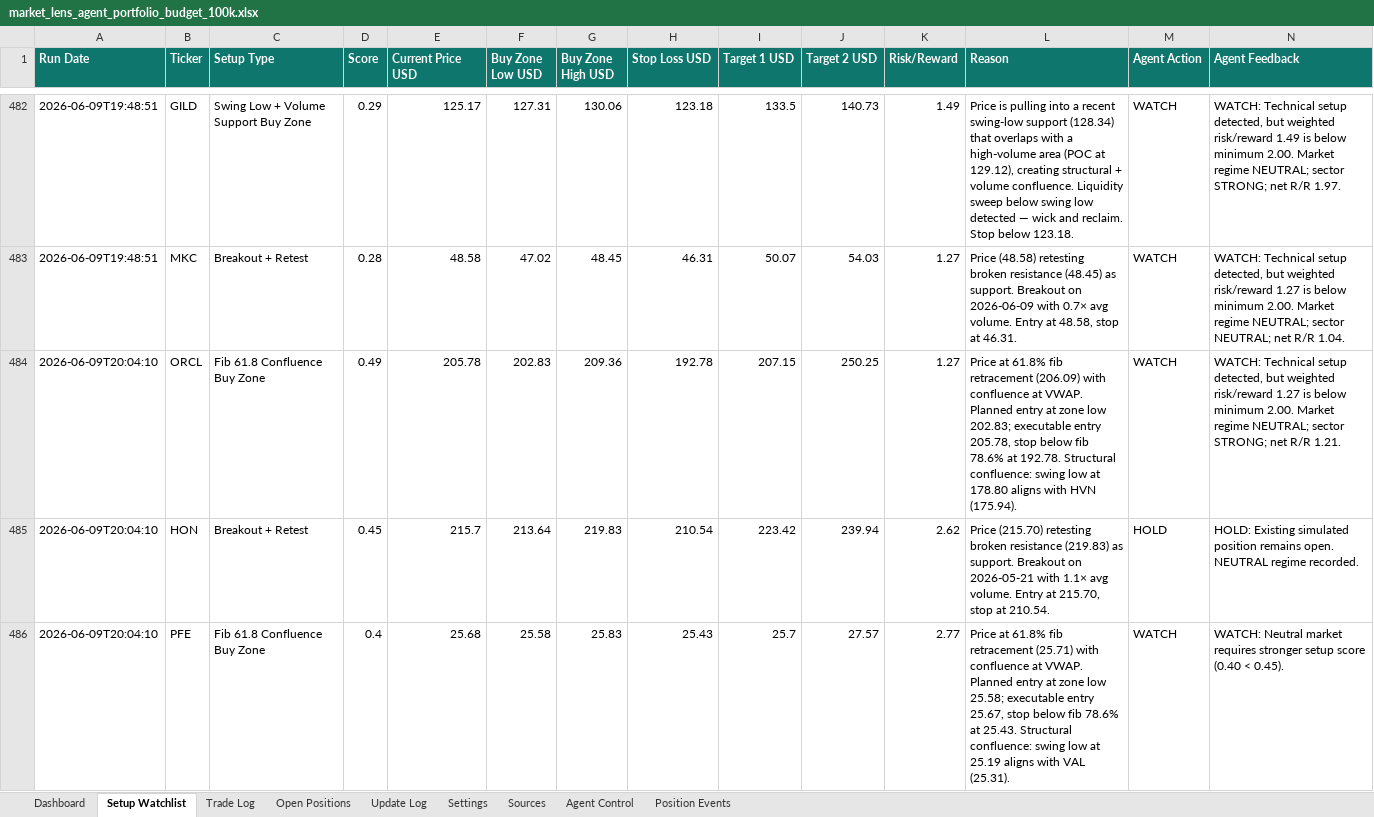
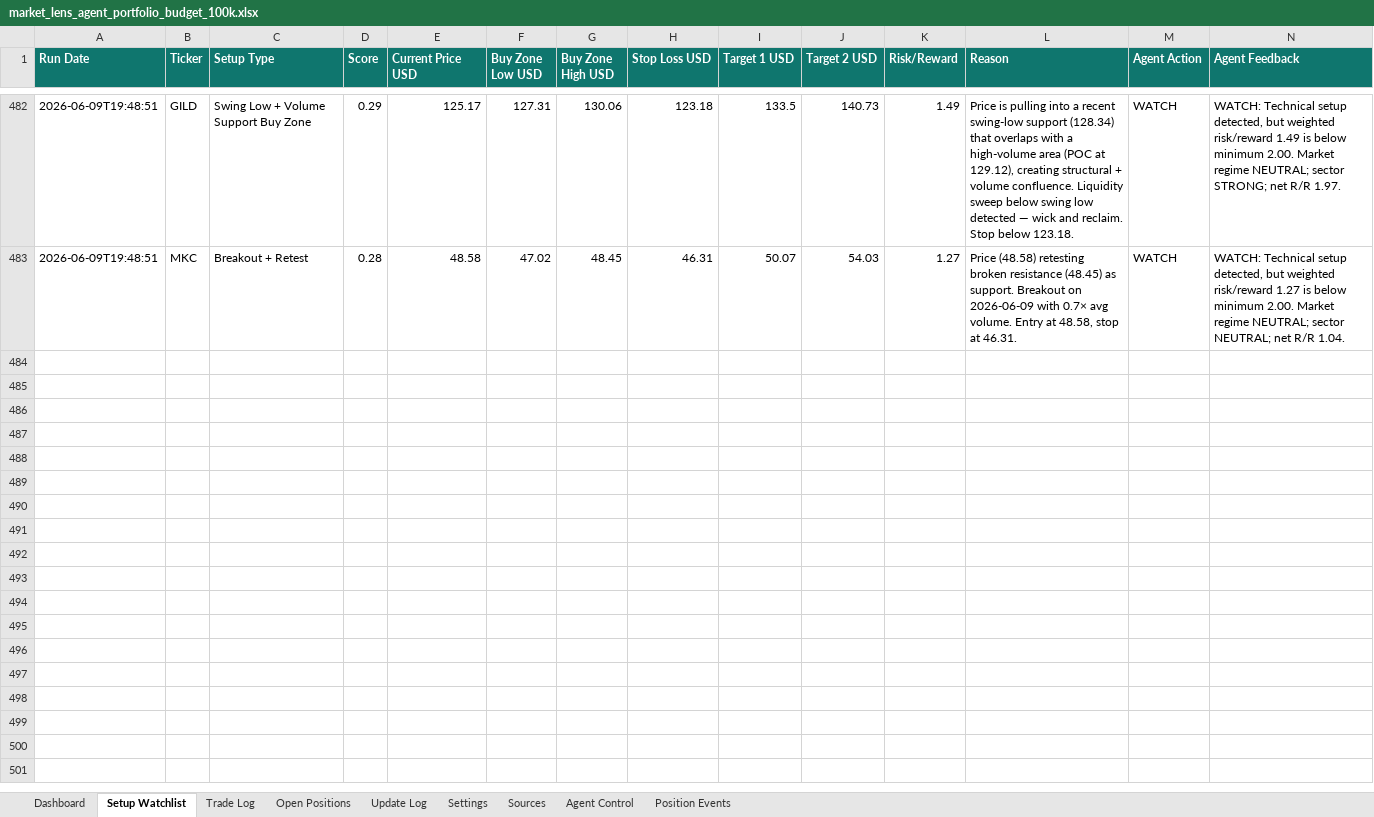
Before and after one commit to AviramDahan/market-lens-scanner, an Excel workbook: agent_tracker/market_lens_agent_portfolio_budget_100k.xlsx, sheet Setup Watchlist, drawn as a sheet; only a part is shown, gaps mark what is left out; values as stored, in another font and other column widths than the file's, no borders; table styles not drawn; rows hold the shown columns only; the diff covers the shown part only; the diff names each change by its address in the sheet, - before the commit and + after, or states it on an @@ line.

Commit message:
Update Market Lens position monitor

```diff
--- a/agent_tracker/market_lens_agent_portfolio_budget_100k.xlsx (sheet Setup Watchlist)
+++ b/agent_tracker/market_lens_agent_portfolio_budget_100k.xlsx (sheet Setup Watchlist)
-row 484: 2026-06-09T20:04:10 | ORCL | Fib 61.8 Confluence Buy Zone | 0.49 | 205.78 | 202.83 | 209.36 | 192.78 | 207.15 | 250.25 | 1.27 | Price at 61.8% fib retracement (206.09) with confluence at VWAP. Planned entry at zone low 202.83; executable entry 205.78, stop below fib 78.6% at 192.78. Structural confluence: swing low at 178.80 aligns with HVN (175.94). | WATCH | WATCH: Technical setup detected, but weighted risk/reward 1.27 is below minimum 2.00. Market regime NEUTRAL; sector STRONG; net R/R 1.21.
-row 485: 2026-06-09T20:04:10 | HON | Breakout + Retest | 0.45 | 215.7 | 213.64 | 219.83 | 210.54 | 223.42 | 239.94 | 2.62 | Price (215.70) retesting broken resistance (219.83) as support. Breakout on 2026-05-21 with 1.1× avg volume. Entry at 215.70, stop at 210.54. | HOLD | HOLD: Existing simulated position remains open. NEUTRAL regime recorded.
-row 486: 2026-06-09T20:04:10 | PFE | Fib 61.8 Confluence Buy Zone | 0.4 | 25.68 | 25.58 | 25.83 | 25.43 | 25.7 | 27.57 | 2.77 | Price at 61.8% fib retracement (25.71) with confluence at VWAP. Planned entry at zone low 25.58; executable entry 25.67, stop below fib 78.6% at 25.43. Structural confluence: swing low at 25.19 aligns with VAL (25.31). | WATCH | WATCH: Neutral market requires stronger setup score (0.40 < 0.45).
```
Also changed, not shown: 7 removed rows elsewhere in this sheet, sheet Update Log, sheet Open Positions, 1 other file.
